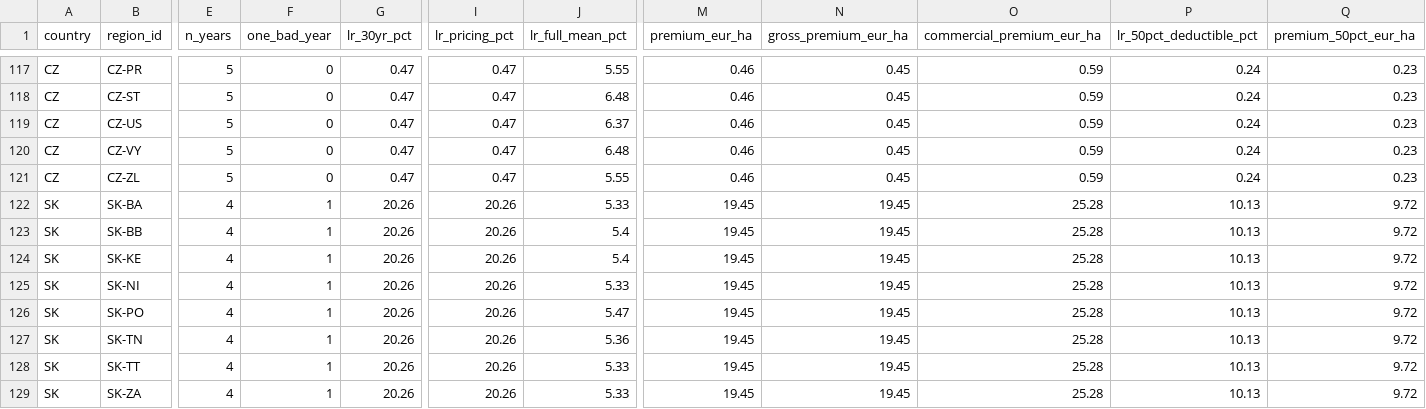
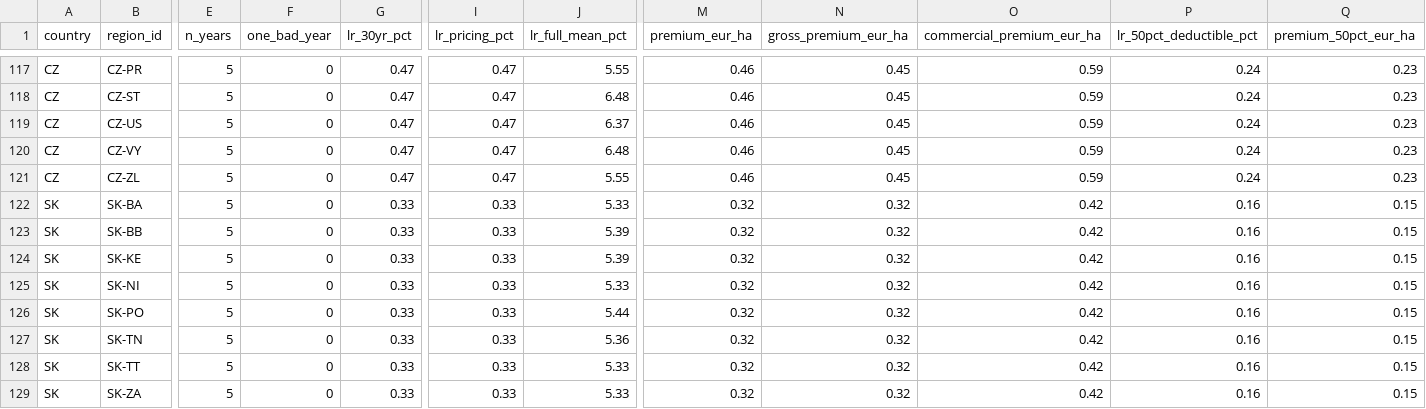
Before and after one commit to digifarmio/wosr, a CSV file: pricing/all_countries_county_pricing.csv, drawn as a sheet; only a part is shown, gaps mark what is left out; the diff names each change by its address in the sheet, - before the commit and + after, or states it on an @@ line.

```diff
--- a/pricing/all_countries_county_pricing.csv
+++ b/pricing/all_countries_county_pricing.csv
-E122:E129 (n_years): 4
+E122:E129 (n_years): 5
-F122:F129 (one_bad_year): 1
+F122:F129 (one_bad_year): 0
-G122:G129 (lr_30yr_pct): 20.26
+G122:G129 (lr_30yr_pct): 0.33
-I122:I129 (lr_pricing_pct): 20.26
+I122:I129 (lr_pricing_pct): 0.33
-M122:M129 (premium_eur_ha): 19.45
+M122:M129 (premium_eur_ha): 0.32
-N122:N129 (gross_premium_eur_ha): 19.45
+N122:N129 (gross_premium_eur_ha): 0.32
-O122:O129 (commercial_premium_eur_ha): 25.28
+O122:O129 (commercial_premium_eur_ha): 0.42
-P122:P129 (lr_50pct_deductible_pct): 10.13
+P122:P129 (lr_50pct_deductible_pct): 0.16
-Q122:Q129 (premium_50pct_eur_ha): 9.72
+Q122:Q129 (premium_50pct_eur_ha): 0.15
-J123:J124 (lr_full_mean_pct): 5.4
+J123:J124 (lr_full_mean_pct): 5.39
-J126 (lr_full_mean_pct): 5.47
+J126 (lr_full_mean_pct): 5.44
```
Also changed, not shown: analysis/SK_summary.csv, analysis/all_countries_summary.csv, 4 other files.
